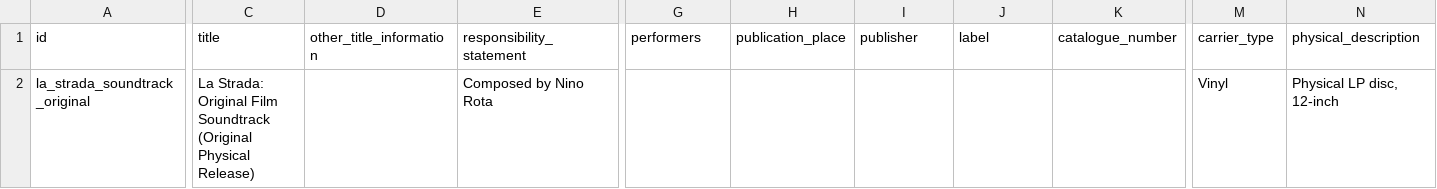
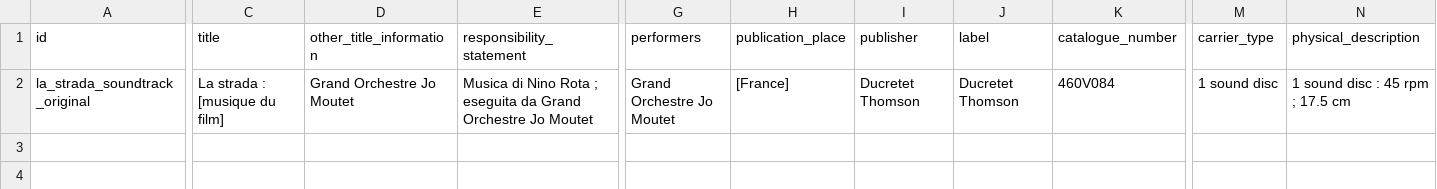
Before and after one commit to CineFiles25/TheRevolussionOfRenzoRenzi, a CSV file: csv/la_strada_soundtrack_original.csv, drawn as a sheet; only a part is shown, gaps mark what is left out; the diff covers the shown part only; the diff names each change by its address in the sheet, - before the commit and + after, or states it on an @@ line.

Commit message:
Update la_strada_soundtrack_original.csv

```diff
--- a/csv/la_strada_soundtrack_original.csv
+++ b/csv/la_strada_soundtrack_original.csv
-C2 (title): La Strada: Original Film Soundtrack (Original Physical Release)
+C2 (title): La strada : [musique du film]
-D2 (other_title_information): (empty)
+D2 (other_title_information): Grand Orchestre Jo Moutet
-E2 (responsibility_statement): Composed by Nino Rota
+E2 (responsibility_statement): Musica di Nino Rota ; eseguita da Grand Orchestre Jo Moutet
-G2 (performers): (empty)
+G2 (performers): Grand Orchestre Jo Moutet
-H2 (publication_place): (empty)
+H2 (publication_place): [France]
-I2 (publisher): (empty)
+I2 (publisher): Ducretet Thomson
-J2 (label): (empty)
+J2 (label): Ducretet Thomson
-K2 (catalogue_number): (empty)
+K2 (catalogue_number): 460V084
-M2 (carrier_type): Vinyl
+M2 (carrier_type): 1 sound disc
-N2 (physical_description): Physical LP disc, 12-inch
+N2 (physical_description): 1 sound disc : 45 rpm ; 17.5 cm
```
Also changed, not shown: 4 edited cells elsewhere in this file.
